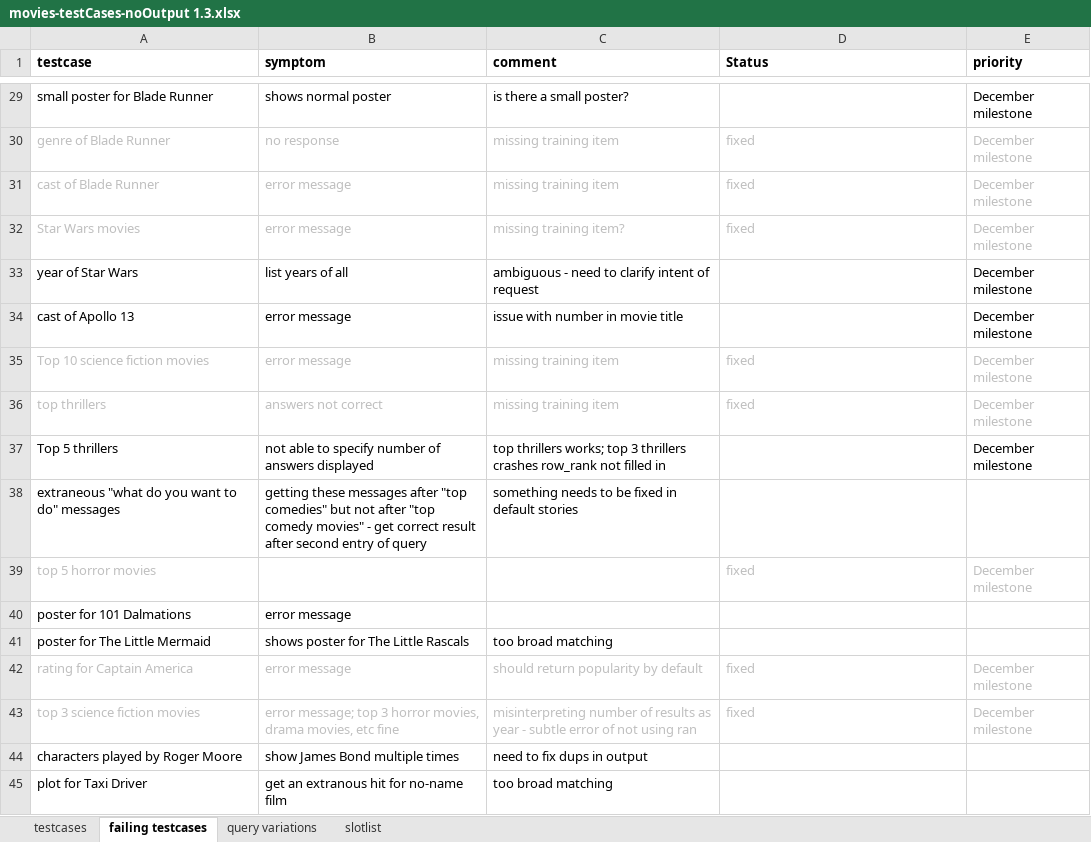
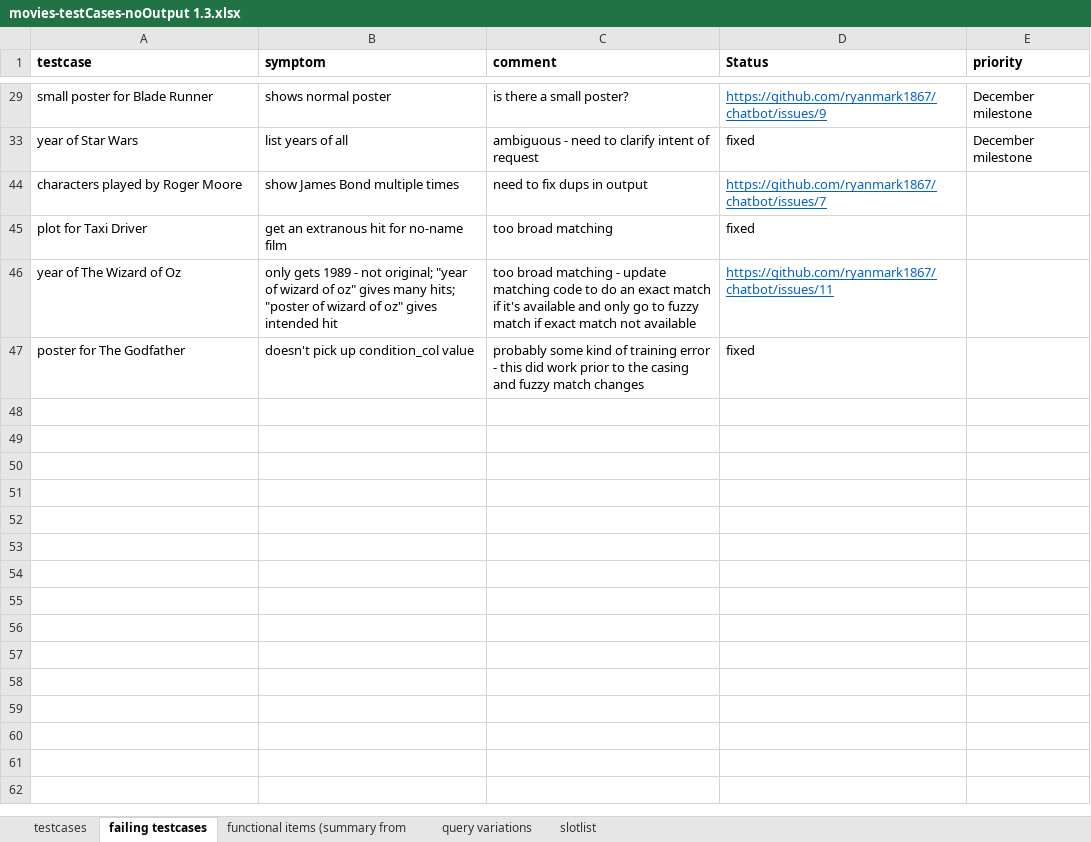
Before and after one commit to ryanmark1867/chatbot, an Excel workbook: testcases/movies-testCases-noOutput 1.3.xlsx, sheet failing testcases, drawn as a sheet; only a part is shown, gaps mark what is left out; values as stored, in another font and other column widths than the file's, no borders; removed rows and columns are numbered as before the commit, all else as after; the diff covers the shown part only; the diff names each change by its address in the sheet, - before the commit and + after, or states it on an @@ line.

```diff
--- a/testcases/movies-testCases-noOutput 1.3.xlsx (sheet failing testcases)
+++ b/testcases/movies-testCases-noOutput 1.3.xlsx (sheet failing testcases)
+sheet tab: functional items (summary from
-D29 (Status): (empty)
+D29 (Status): https://github.com/ryanmark1867/chatbot/issues/9
@@ row 30 hidden: genre of Blade Runner | no response | missing training item | fixed | December milestone @@
@@ row 31 hidden: cast of Blade Runner | error message | missing training item | fixed | December milestone @@
@@ row 32 hidden: Star Wars movies | error message | missing training item? | fixed | December milestone @@
-D33 (Status): (empty)
+D33 (Status): fixed
-row 34: cast of Apollo 13 | error message | issue with number in movie title |  | December milestone
@@ row 35 hidden: Top 10 science fiction movies | error message | missing training item | fixed | December milestone @@
@@ row 36 hidden: top thrillers | answers not correct | missing training item | fixed | December milestone @@
-row 37: Top 5 thrillers | not able to specify number of answers displayed | top thrillers works; top 3 thrillers crashes row_rank not filled in |  | December milestone
-row 38: extraneous "what do you want to do" messages | getting these messages after "top comedies" but not after "top comedy movies" - get correct result after second entry of query | something needs to be fixed in default stories
@@ row 39 hidden: top 5 horror movies |  |  | fixed | December milestone @@
-row 40: poster for 101 Dalmations | error message
-row 41: poster for The Little Mermaid | shows poster for The Little Rascals | too broad matching
@@ row 42 hidden: rating for Captain America | error message | should return popularity by default | fixed | December milestone @@
@@ row 43 hidden: top 3 science fiction movies | error message; top 3 horror movies, drama movies, etc fine | misinterpreting number of results as year - subtle error of not using ran | fixed | December milestone @@
-D44 (Status): (empty)
+D44 (Status): https://github.com/ryanmark1867/chatbot/issues/7
-D45 (Status): (empty)
+D45 (Status): fixed
+row 46: year of The Wizard of Oz | only gets 1989 - not original; "year of wizard of oz" gives many hits; "poster of wizard of oz" gives intended hit | too broad matching - update matching code to do an exact match if it's available and only go to fuzzy match if exact match not available | https://github.com/ryanmark1867/chatbot/issues/11
+row 47: poster for The Godfather | doesn't pick up condition_col value | probably some kind of training error - this did work prior to the casing and fuzzy match changes | fixed
```
Also changed, not shown: 11 removed rows, 6 hidden or unhidden rows and 10 edited cells elsewhere in this sheet, hidden cells.
